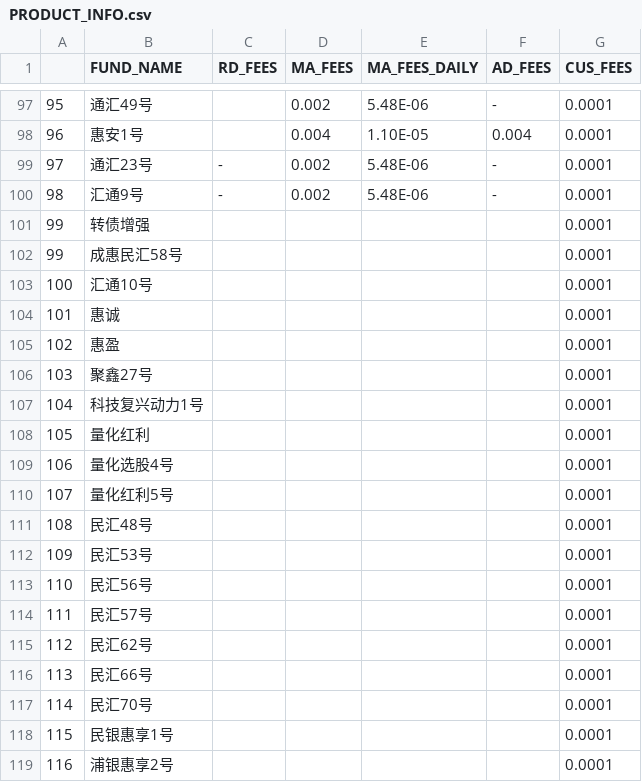
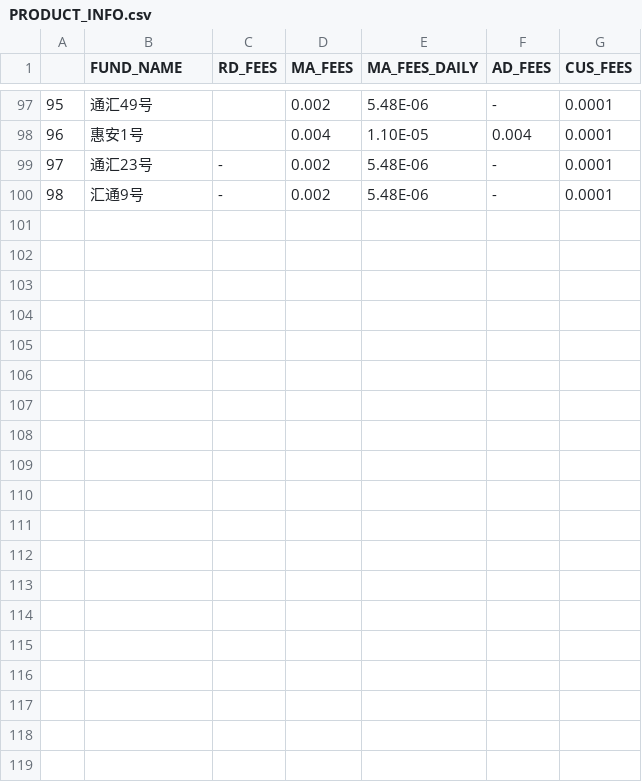
Before and after one commit to SherlockHems/KPI_MASTER_RENDER, a CSV file: backend/data/PRODUCT_INFO.csv, drawn as a sheet; only a part is shown, gaps mark what is left out; the diff covers the shown part only; the diff names each change by its address in the sheet, - before the commit and + after, or states it on an @@ line.

Commit message:
PRODUCT FIX

```diff
--- a/backend/data/PRODUCT_INFO.csv
+++ b/backend/data/PRODUCT_INFO.csv
-row 101: 99 | 转债增强 |  |  |  |  | 0.0001
-row 102: 99 | 成惠民汇58号 |  |  |  |  | 0.0001
-row 103: 100 | 汇通10号 |  |  |  |  | 0.0001
-row 104: 101 | 惠诚 |  |  |  |  | 0.0001
-row 105: 102 | 惠盈 |  |  |  |  | 0.0001
-row 106: 103 | 聚鑫27号 |  |  |  |  | 0.0001
-row 107: 104 | 科技复兴动力1号 |  |  |  |  | 0.0001
-row 108: 105 | 量化红利 |  |  |  |  | 0.0001
-row 109: 106 | 量化选股4号 |  |  |  |  | 0.0001
-row 110: 107 | 量化红利5号 |  |  |  |  | 0.0001
-row 111: 108 | 民汇48号 |  |  |  |  | 0.0001
-row 112: 109 | 民汇53号 |  |  |  |  | 0.0001
-row 113: 110 | 民汇56号 |  |  |  |  | 0.0001
-row 114: 111 | 民汇57号 |  |  |  |  | 0.0001
-row 115: 112 | 民汇62号 |  |  |  |  | 0.0001
-row 116: 113 | 民汇66号 |  |  |  |  | 0.0001
-row 117: 114 | 民汇70号 |  |  |  |  | 0.0001
-row 118: 115 | 民银惠享1号 |  |  |  |  | 0.0001
-row 119: 116 | 浦银惠享2号 |  |  |  |  | 0.0001
```
Also changed, not shown: 26 removed rows elsewhere in this file, 1 other file.
